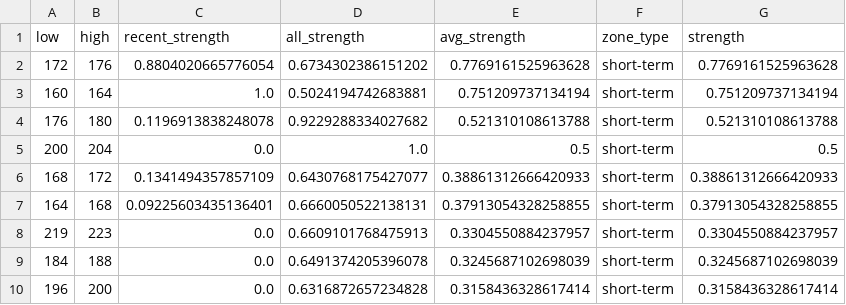
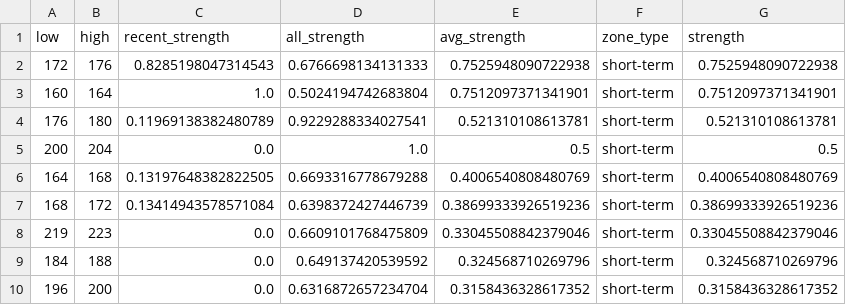
Before and after one commit to CMUJIN/crypto_csi_toolkit, a CSV file: docs/AAVEUSDT_chip_strength.csv, drawn as a sheet.

```diff
--- a/docs/AAVEUSDT_chip_strength.csv
+++ b/docs/AAVEUSDT_chip_strength.csv
@@ -1,10 +1,10 @@
 low,high,recent_strength,all_strength,avg_strength,zone_type,strength
-172,176,0.8804020665776054,0.6734302386151202,0.7769161525963628,short-term,0.7769161525963628
-160,164,1.0,0.5024194742683881,0.751209737134194,short-term,0.751209737134194
-176,180,0.1196913838248078,0.9229288334027682,0.521310108613788,short-term,0.521310108613788
+172,176,0.8285198047314543,0.6766698134131333,0.7525948090722938,short-term,0.7525948090722938
+160,164,1.0,0.5024194742683804,0.7512097371341901,short-term,0.7512097371341901
+176,180,0.11969138382480789,0.9229288334027541,0.521310108613781,short-term,0.521310108613781
 200,204,0.0,1.0,0.5,short-term,0.5
-168,172,0.1341494357857109,0.6430768175427077,0.38861312666420933,short-term,0.38861312666420933
-164,168,0.09225603435136401,0.6660050522138131,0.37913054328258855,short-term,0.37913054328258855
-219,223,0.0,0.6609101768475913,0.3304550884237957,short-term,0.3304550884237957
-184,188,0.0,0.6491374205396078,0.3245687102698039,short-term,0.3245687102698039
-196,200,0.0,0.6316872657234828,0.3158436328617414,short-term,0.3158436328617414
+164,168,0.13197648382822505,0.6693316778679288,0.4006540808480769,short-term,0.4006540808480769
+168,172,0.13414943578571084,0.6398372427446739,0.38699333926519236,short-term,0.38699333926519236
+219,223,0.0,0.6609101768475809,0.33045508842379046,short-term,0.33045508842379046
+184,188,0.0,0.649137420539592,0.324568710269796,short-term,0.324568710269796
+196,200,0.0,0.6316872657234704,0.3158436328617352,short-term,0.3158436328617352
```
Also changed, not shown: docs/BTCUSDT_chip_strength.csv, docs/ETHUSDT_chip_strength.csv, 15 other files.
